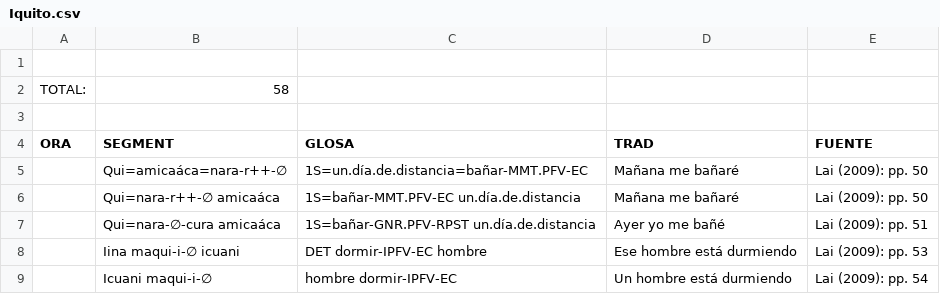
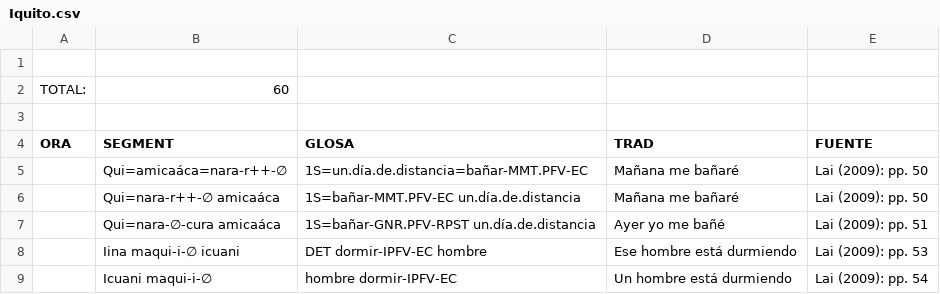
Before and after one commit to MuffinLinwist/inamaz, a CSV file: DATA/Cláusulas/Iquito.csv, drawn as a sheet; only a part is shown.

```diff
--- a/DATA/Cláusulas/Iquito.csv
+++ b/DATA/Cláusulas/Iquito.csv
@@ -1,3 +1,3 @@
 ,,,,
-TOTAL:,58,,,
+TOTAL:,60,,,
 ,,,,
```
Also changed, not shown: DATA/Cláusulas/Kukama-Kukamiria.csv, DATA/Cláusulas/Urarina.csv, 1 other file.
